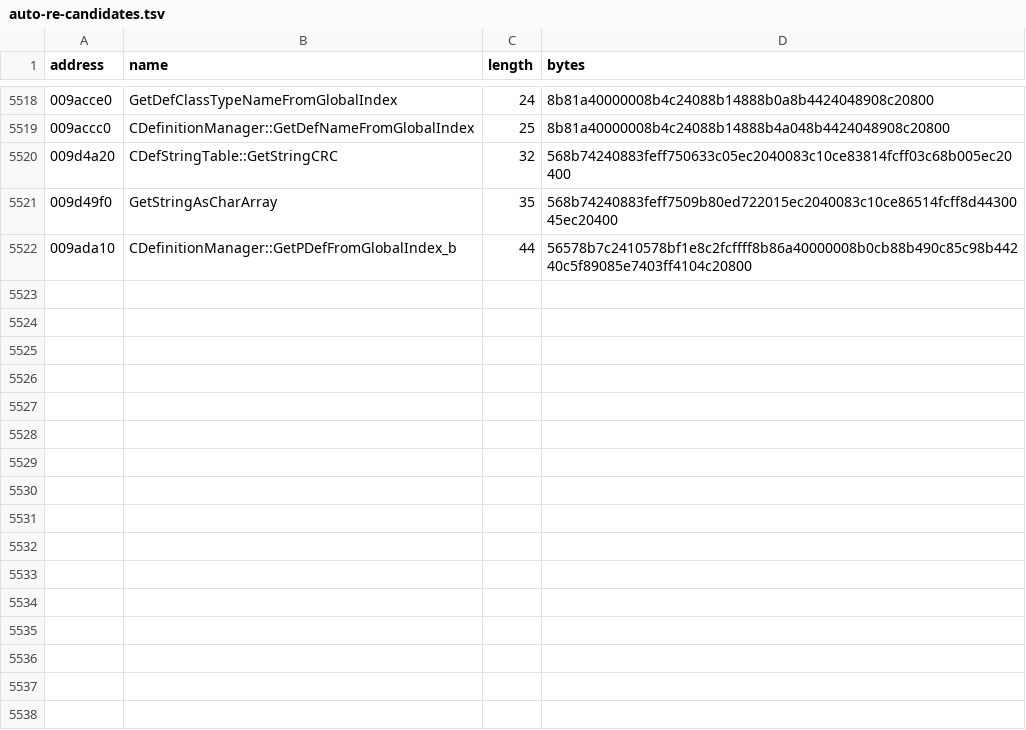
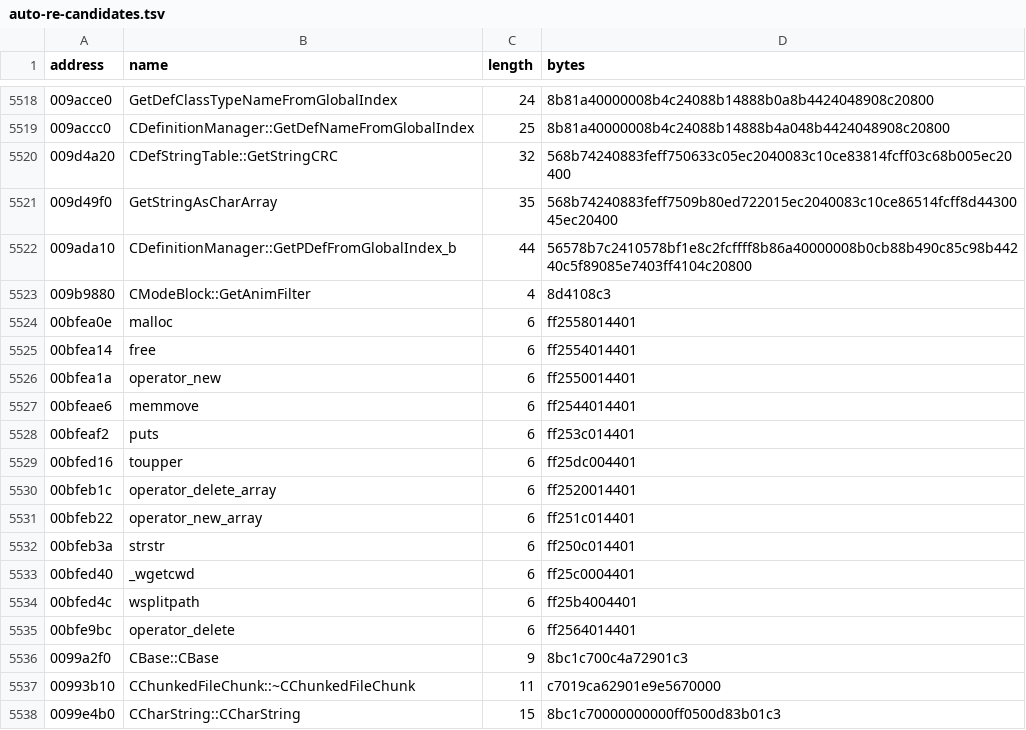
Before and after one commit to BuffJesus/FableDecomp, a TSV file: rebuild/oracles/auto-re-candidates.tsv, drawn as a sheet; only a part is shown, gaps mark what is left out; the diff names each change by its address in the sheet, - before the commit and + after, or states it on an @@ line.

```diff
--- a/rebuild/oracles/auto-re-candidates.tsv
+++ b/rebuild/oracles/auto-re-candidates.tsv
+row 5523: 009b9880 | CModeBlock::GetAnimFilter | 4 | 8d4108c3
+row 5524: 00bfea0e | malloc | 6 | ff2558014401
+row 5525: 00bfea14 | free | 6 | ff2554014401
+row 5526: 00bfea1a | operator_new | 6 | ff2550014401
+row 5527: 00bfeae6 | memmove | 6 | ff2544014401
+row 5528: 00bfeaf2 | puts | 6 | ff253c014401
+row 5529: 00bfed16 | toupper | 6 | ff25dc004401
+row 5530: 00bfeb1c | operator_delete_array | 6 | ff2520014401
+row 5531: 00bfeb22 | operator_new_array | 6 | ff251c014401
+row 5532: 00bfeb3a | strstr | 6 | ff250c014401
+row 5533: 00bfed40 | _wgetcwd | 6 | ff25c0004401
+row 5534: 00bfed4c | wsplitpath | 6 | ff25b4004401
+row 5535: 00bfe9bc | operator_delete | 6 | ff2564014401
+row 5536: 0099a2f0 | CBase::CBase | 9 | 8bc1c700c4a72901c3
+row 5537: 00993b10 | CChunkedFileChunk::~CChunkedFileChunk | 11 | c7019ca62901e9e5670000
+row 5538: 0099e4b0 | CCharString::CCharString | 15 | 8bc1c70000000000ff0500d83b01c3
```
Also changed, not shown: 33 other files.
